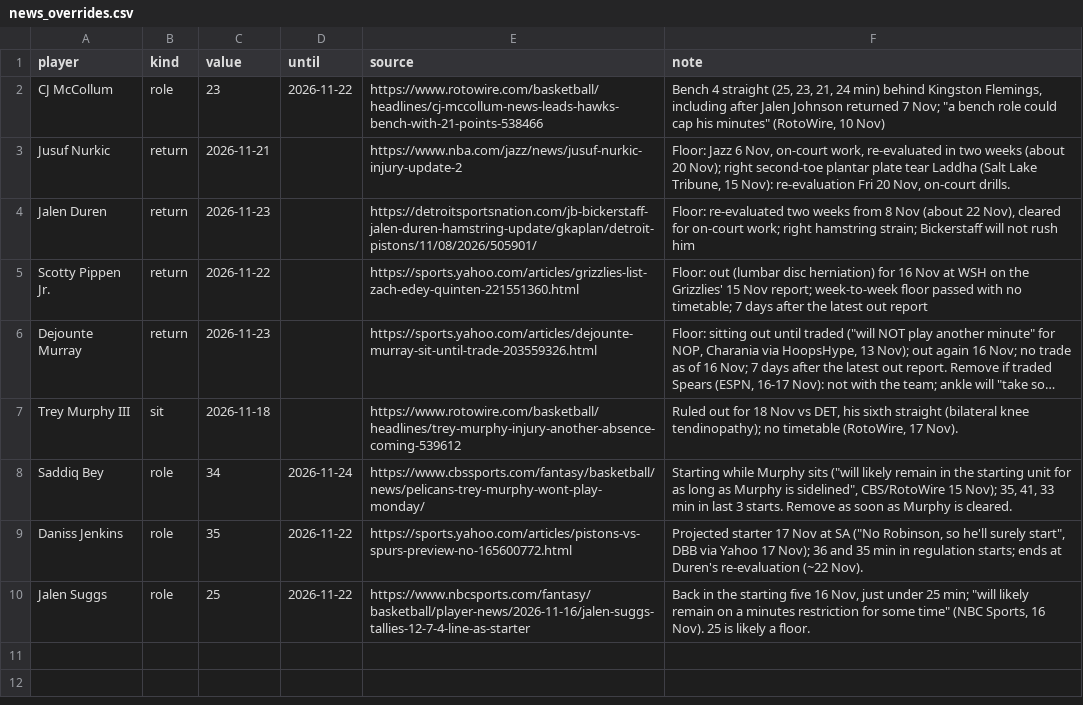
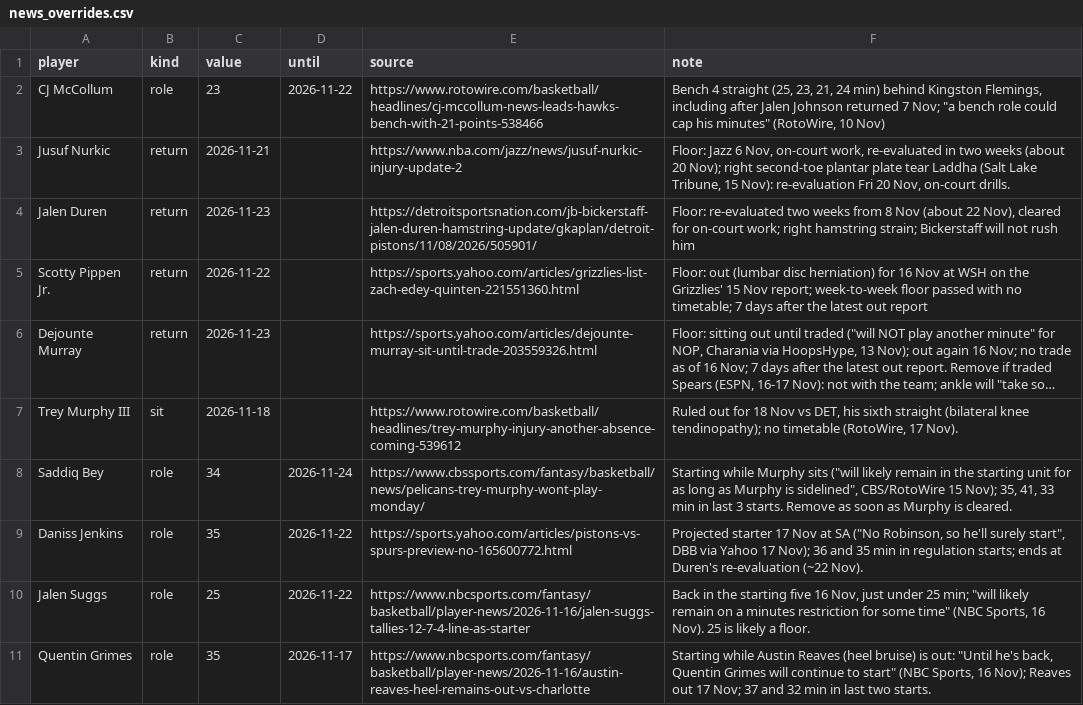
Before and after one commit to Kintukka2/NBA-FANTASY, a CSV file: council/news_overrides.csv, drawn as a sheet; long unchanged cells end in …; the diff names each change by its address in the sheet, - before the commit and + after, or states it on an @@ line.

```diff
--- a/council/news_overrides.csv
+++ b/council/news_overrides.csv
+row 11: Quentin Grimes | role | 35 | 2026-11-17 | https://www.nbcsports.com/fantasy/basketball/player-news/2026-11-16/austin-reaves-heel-remains-out-vs-charlotte | Starting while Austin Reaves (heel bruise) is out: "Until he's back, Quentin Grimes will continue to start" (NBC Sports, 16 Nov); Reaves out 17 Nov; 37 and 32 min in last two starts.
```
